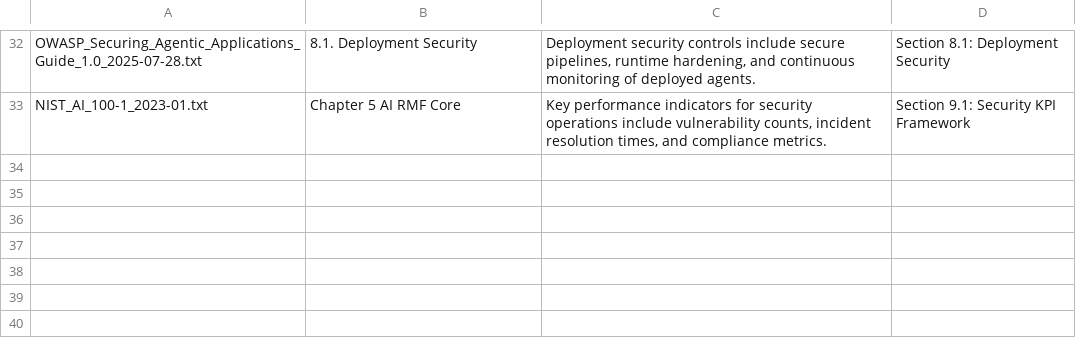
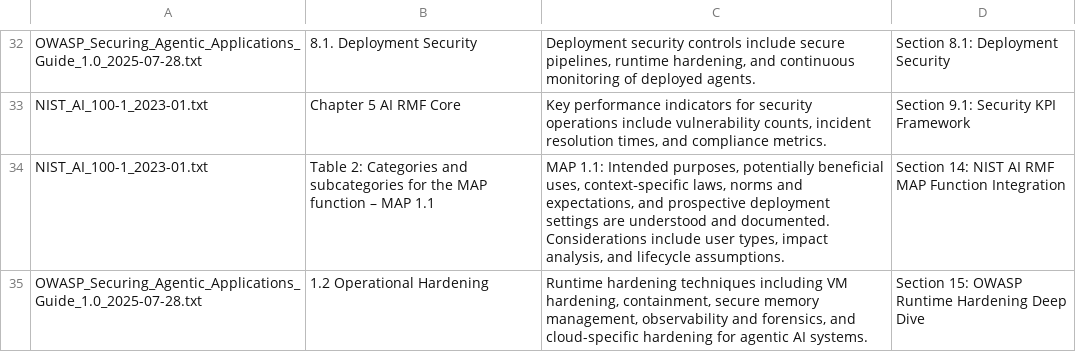
Before and after one commit to MrNothingEcoSystem/callforge-ai, a CSV file: research/CH06_SOURCE_CLAIM_MATRIX_2026-11-11.csv, drawn as a sheet; only a part is shown, gaps mark what is left out; the diff names each change by its address in the sheet, - before the commit and + after, or states it on an @@ line.

```diff
--- a/research/CH06_SOURCE_CLAIM_MATRIX_2026-11-11.csv
+++ b/research/CH06_SOURCE_CLAIM_MATRIX_2026-11-11.csv
+row 34: NIST_AI_100-1_2023-01.txt | Table 2: Categories and subcategories for the MAP function – MAP 1.1 | MAP 1.1: Intended purposes, potentially beneficial uses, context‑specific laws, norms and expectations, and prospective deployment settings are understood and documented. Considerations include user types, impact analysis, and lifecycle assumptions. | Section 14: NIST AI RMF MAP Function Integration
+row 35: OWASP_Securing_Agentic_Applications_Guide_1.0_2025-07-28.txt | 1.2 Operational Hardening | Runtime hardening techniques including VM hardening, containment, secure memory management, observability and forensics, and cloud-specific hardening for agentic AI systems. | Section 15: OWASP Runtime Hardening Deep Dive
```
Also changed, not shown: 1 other file.
